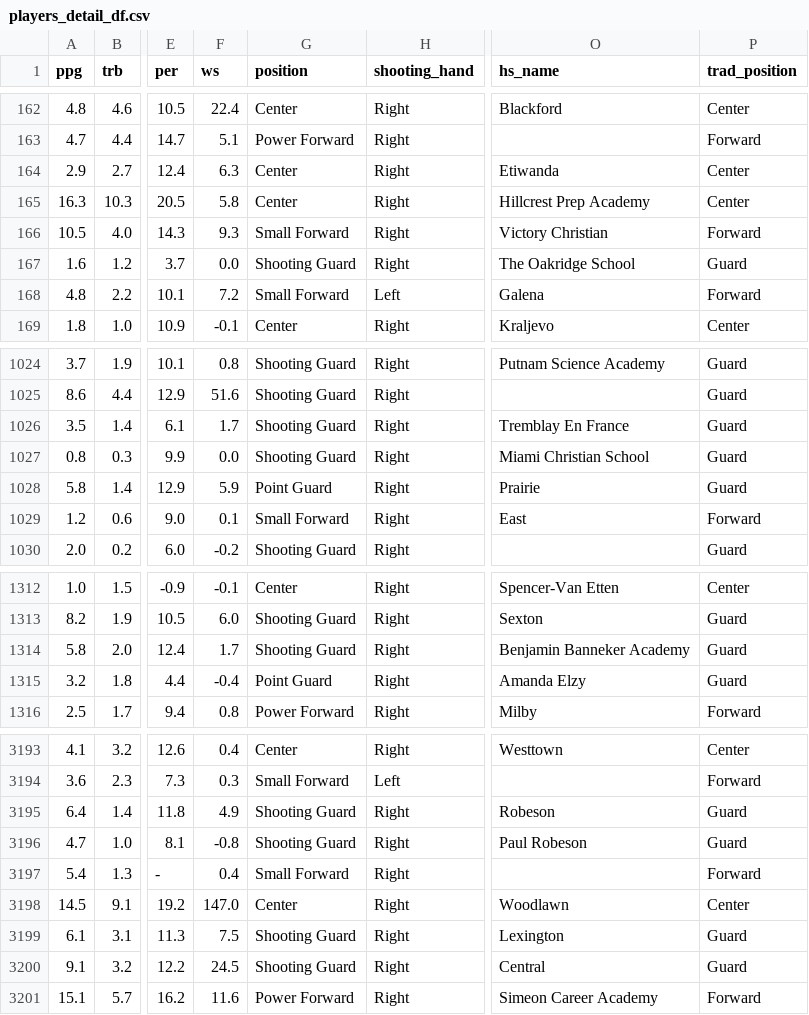
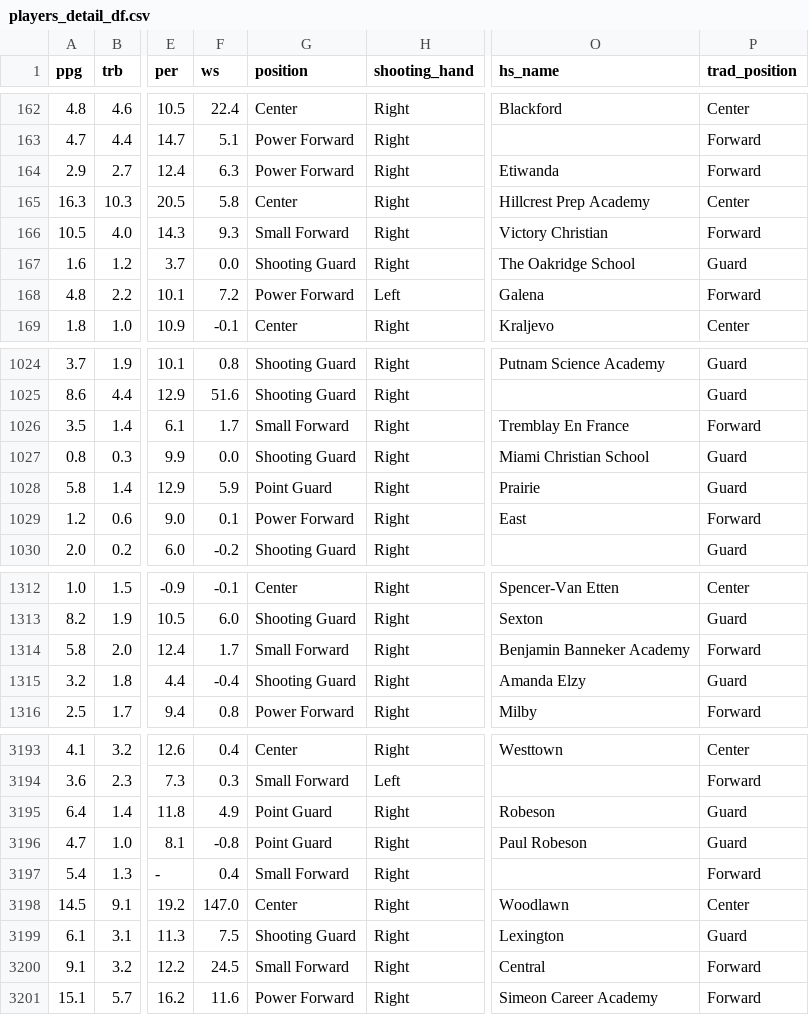
Before and after one commit to ymericson/NBA-player-info, a CSV file: Tables/players_detail_df.csv, drawn as a sheet; only a part is shown, gaps mark what is left out; the diff covers the shown part only; the diff names each change by its address in the sheet, - before the commit and + after, or states it on an @@ line.

```diff
--- a/Tables/players_detail_df.csv
+++ b/Tables/players_detail_df.csv
-G164 (position): Center
+G164 (position): Power Forward
-P164 (trad_position): Center
+P164 (trad_position): Forward
-G168 (position): Small Forward
+G168 (position): Power Forward
-G1026 (position): Shooting Guard
+G1026 (position): Small Forward
-P1026 (trad_position): Guard
+P1026 (trad_position): Forward
-G1029 (position): Small Forward
+G1029 (position): Power Forward
-G1314 (position): Shooting Guard
+G1314 (position): Small Forward
-P1314 (trad_position): Guard
+P1314 (trad_position): Forward
-G1315 (position): Point Guard
+G1315 (position): Shooting Guard
-G3195:G3196 (position): Shooting Guard
+G3195:G3196 (position): Point Guard
-G3200 (position): Shooting Guard
+G3200 (position): Small Forward
-P3200 (trad_position): Guard
+P3200 (trad_position): Forward
```
Also changed, not shown: 150 edited cells elsewhere in this file, Tables/players.csv, Tables/players_general_df.csv, 1 other file.
